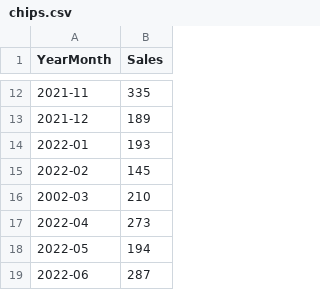
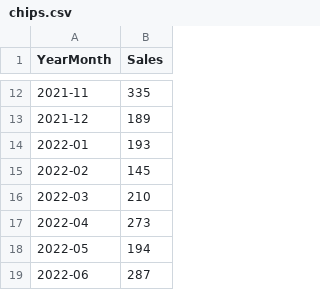
Before and after one commit to rwepa/DataDemo, a CSV file: chips.csv, drawn as a sheet; only a part is shown, gaps mark what is left out.

Commit message:
Update chips.csv

```diff
--- a/chips.csv
+++ b/chips.csv
@@ -15,3 +15,3 @@
 "2022-02",145
-"2002-03",210
+"2022-03",210
 "2022-04",273
```
